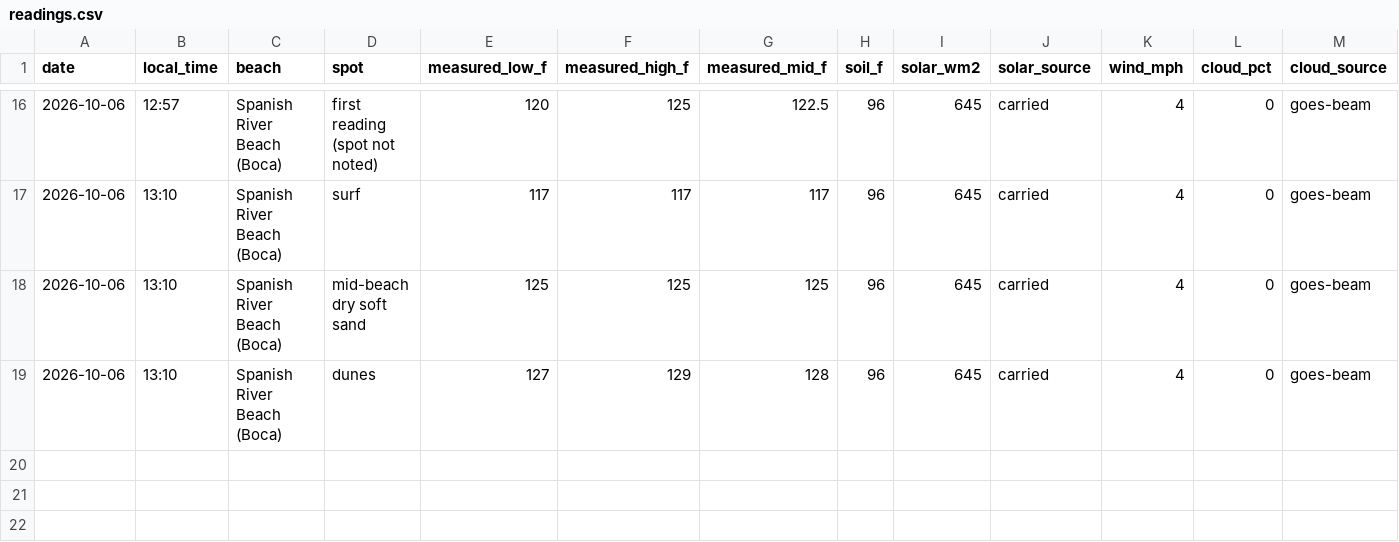
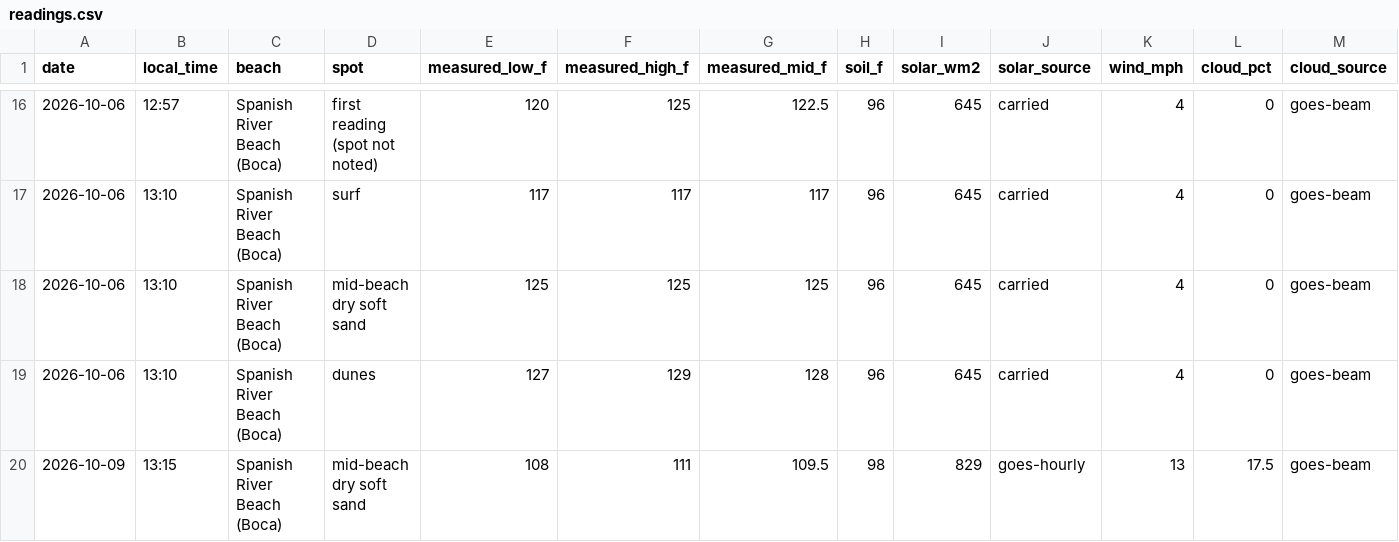
Before and after one commit to jayfrid-bot/bocabeach, a CSV file: docs/benchmarks/sand-ir/readings.csv, drawn as a sheet; only a part is shown, gaps mark what is left out; rows hold the shown columns only; the diff names each change by its address in the sheet, - before the commit and + after, or states it on an @@ line.

```diff
--- a/docs/benchmarks/sand-ir/readings.csv
+++ b/docs/benchmarks/sand-ir/readings.csv
+row 20: 2026-10-09 | 13:15 | Spanish River Beach (Boca) | mid-beach dry soft sand | 108 | 111 | 109.5 | 98 | 829 | goes-hourly | 13 | 17.5 | goes-beam
```
Also changed, not shown: 5 other files.
